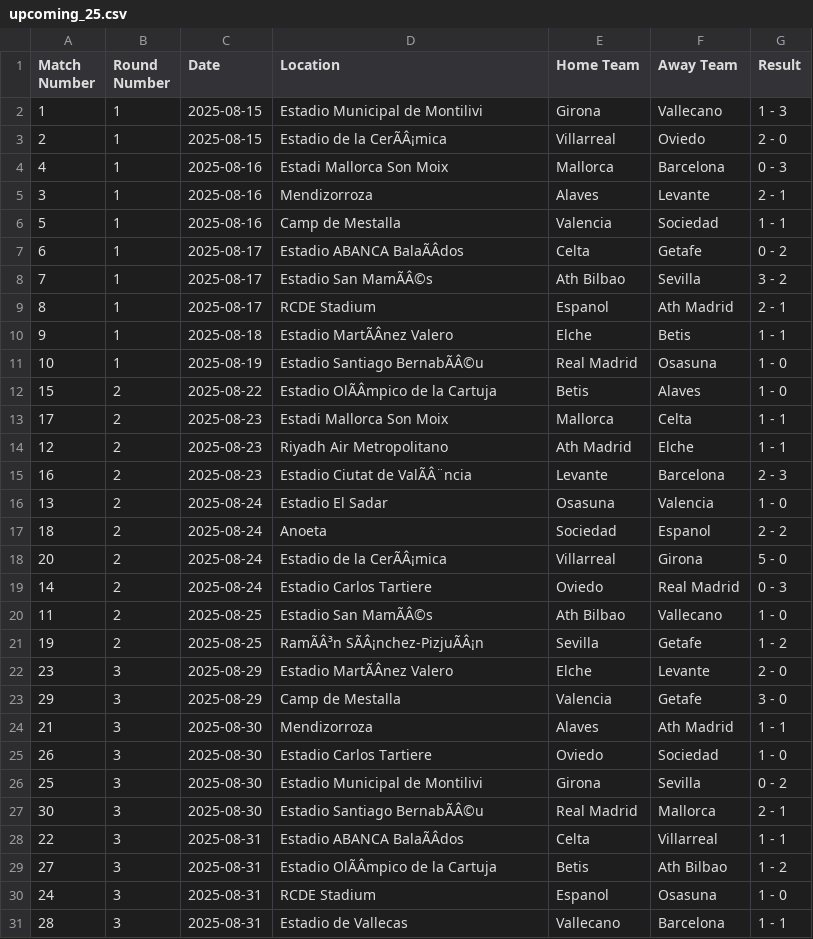
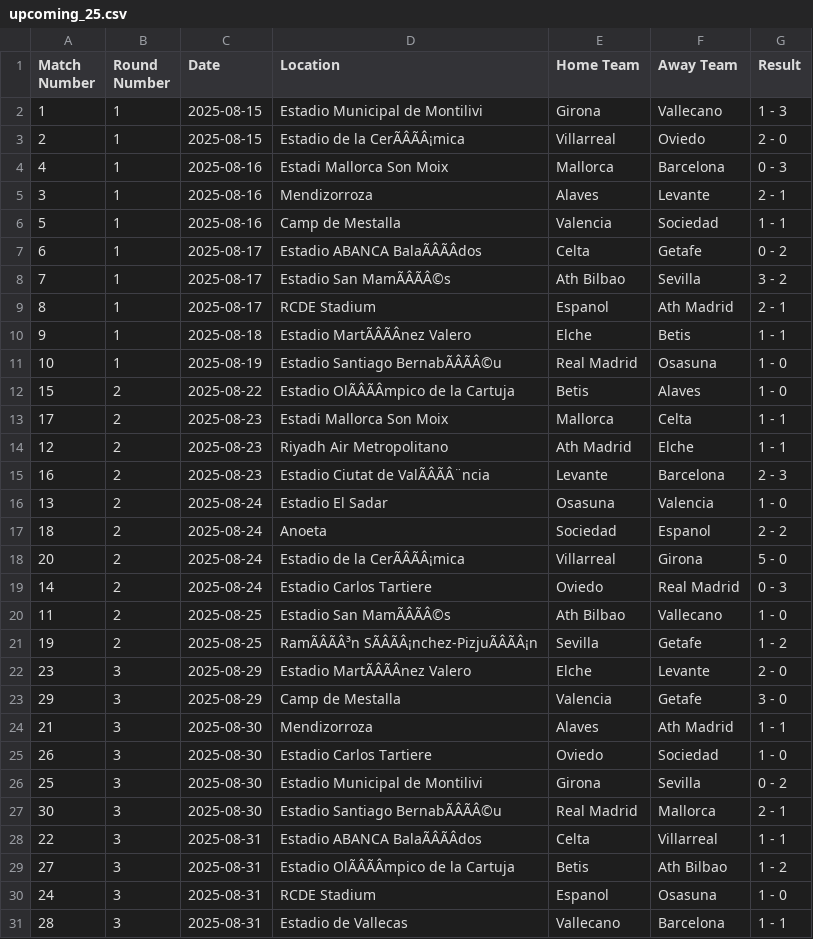
Before and after one commit to tianyi2013/football-betting-strategy-analysis, a CSV file: data/laliga_1/upcoming_25.csv, drawn as a sheet; only a part is shown; the diff covers the shown part only; the diff names each change by its address in the sheet, - before the commit and + after, or states it on an @@ line.

```diff
--- a/data/laliga_1/upcoming_25.csv
+++ b/data/laliga_1/upcoming_25.csv
-D3 (Location): Estadio de la CerÃÂ¡mica
+D3 (Location): Estadio de la CerÃÂÃÂ¡mica
-D7 (Location): Estadio ABANCA BalaÃÂdos
+D7 (Location): Estadio ABANCA BalaÃÂÃÂdos
-D8 (Location): Estadio San MamÃÂ©s
+D8 (Location): Estadio San MamÃÂÃÂ©s
-D10 (Location): Estadio MartÃÂnez Valero
+D10 (Location): Estadio MartÃÂÃÂnez Valero
-D11 (Location): Estadio Santiago BernabÃÂ©u
+D11 (Location): Estadio Santiago BernabÃÂÃÂ©u
-D12 (Location): Estadio OlÃÂmpico de la Cartuja
+D12 (Location): Estadio OlÃÂÃÂmpico de la Cartuja
-D15 (Location): Estadio Ciutat de ValÃÂ¨ncia
+D15 (Location): Estadio Ciutat de ValÃÂÃÂ¨ncia
-D18 (Location): Estadio de la CerÃÂ¡mica
+D18 (Location): Estadio de la CerÃÂÃÂ¡mica
-D20 (Location): Estadio San MamÃÂ©s
+D20 (Location): Estadio San MamÃÂÃÂ©s
-D21 (Location): RamÃÂ³n SÃÂ¡nchez-PizjuÃÂ¡n
+D21 (Location): RamÃÂÃÂ³n SÃÂÃÂ¡nchez-PizjuÃÂÃÂ¡n
-D22 (Location): Estadio MartÃÂnez Valero
+D22 (Location): Estadio MartÃÂÃÂnez Valero
-D27 (Location): Estadio Santiago BernabÃÂ©u
+D27 (Location): Estadio Santiago BernabÃÂÃÂ©u
-D28 (Location): Estadio ABANCA BalaÃÂdos
+D28 (Location): Estadio ABANCA BalaÃÂÃÂdos
-D29 (Location): Estadio OlÃÂmpico de la Cartuja
+D29 (Location): Estadio OlÃÂÃÂmpico de la Cartuja
```
Also changed, not shown: 138 edited cells elsewhere in this file, data/bundesliga_1/2025.csv, data/laliga_1/2025.csv, 15 other files.
